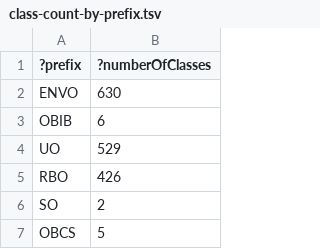
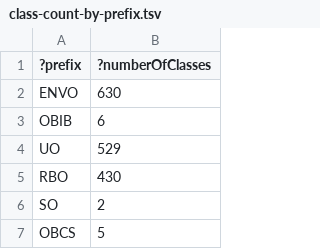
Before and after one commit to Radiobiology-Informatics-Consortium/RBO, a TSV file: src/ontology/reports/class-count-by-prefix.tsv, drawn as a sheet; only a part is shown.

```diff
--- a/src/ontology/reports/class-count-by-prefix.tsv
+++ b/src/ontology/reports/class-count-by-prefix.tsv
@@ -4,3 +4,3 @@
 "UO"	529
-"RBO"	426
+"RBO"	430
 "SO"	2
```
Also changed, not shown: src/ontology/reports/rbo-edit.owl-obo-report.tsv, src/ontology/reports/rbo.owl-obo-report.tsv, 11 other files.
